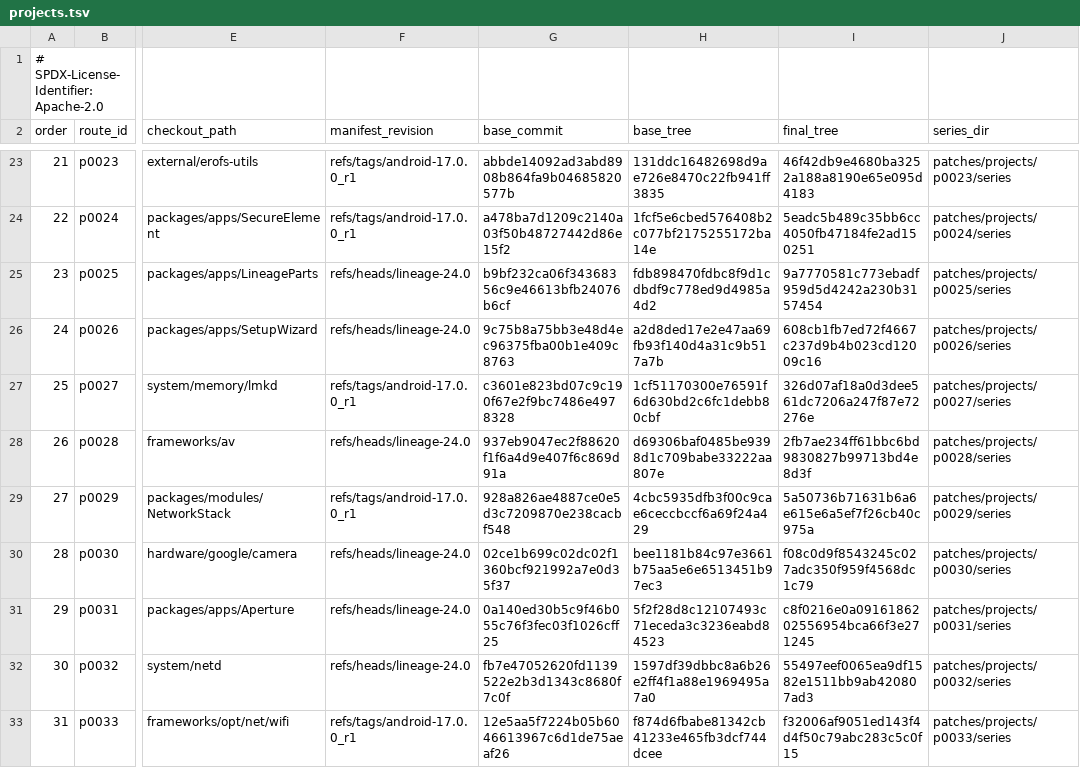
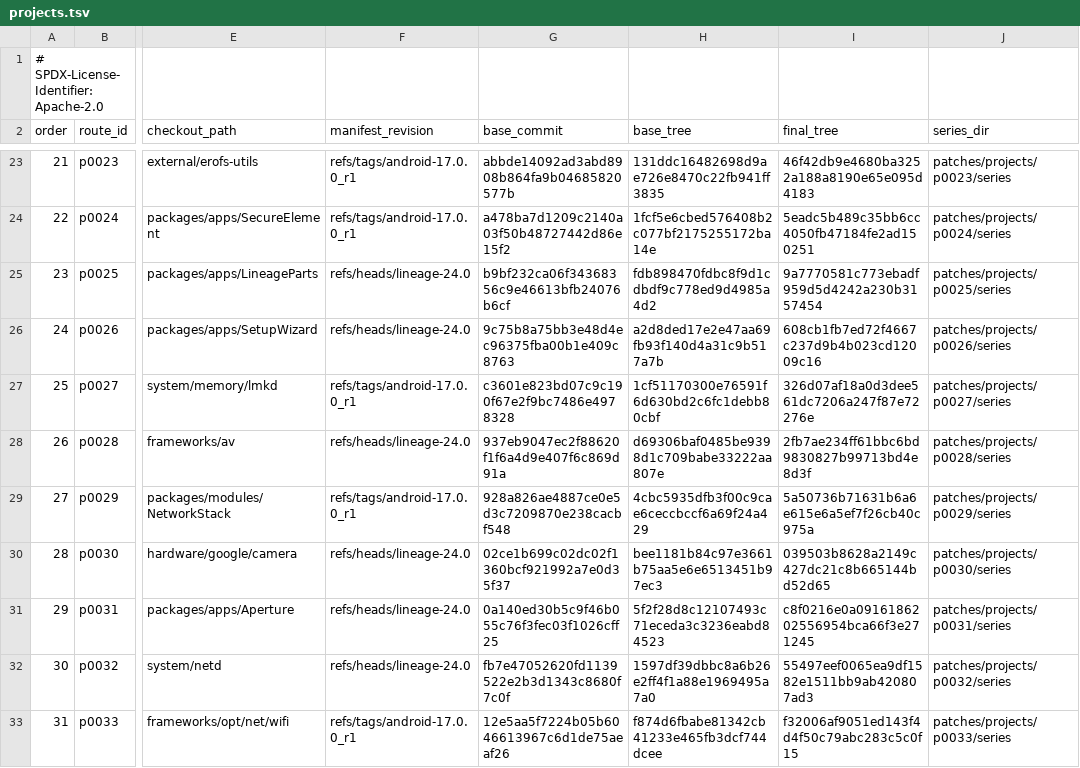
Before and after one commit to 22f/kernarium, a TSV file: android/lineage-24/patches/projects.tsv, drawn as a sheet; only a part is shown, gaps mark what is left out; the diff names each change by its address in the sheet, - before the commit and + after, or states it on an @@ line.

```diff
--- a/android/lineage-24/patches/projects.tsv
+++ b/android/lineage-24/patches/projects.tsv
-I30 (final_tree): f08c0d9f8543245c027adc350f959f4568dc1c79
+I30 (final_tree): 039503b8628a2149c427dc21c8b665144bd52d65
```
Also changed, not shown: 1 other file.
